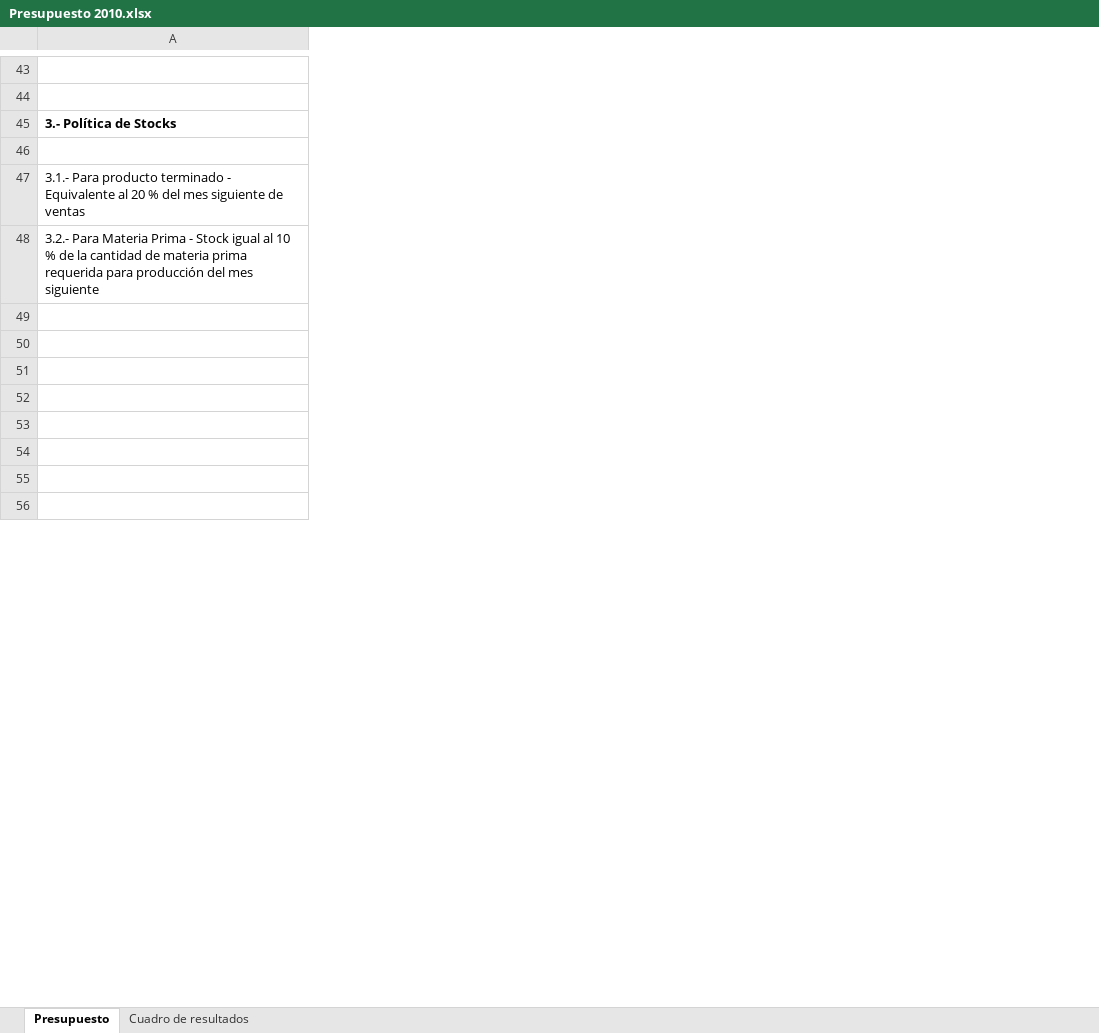
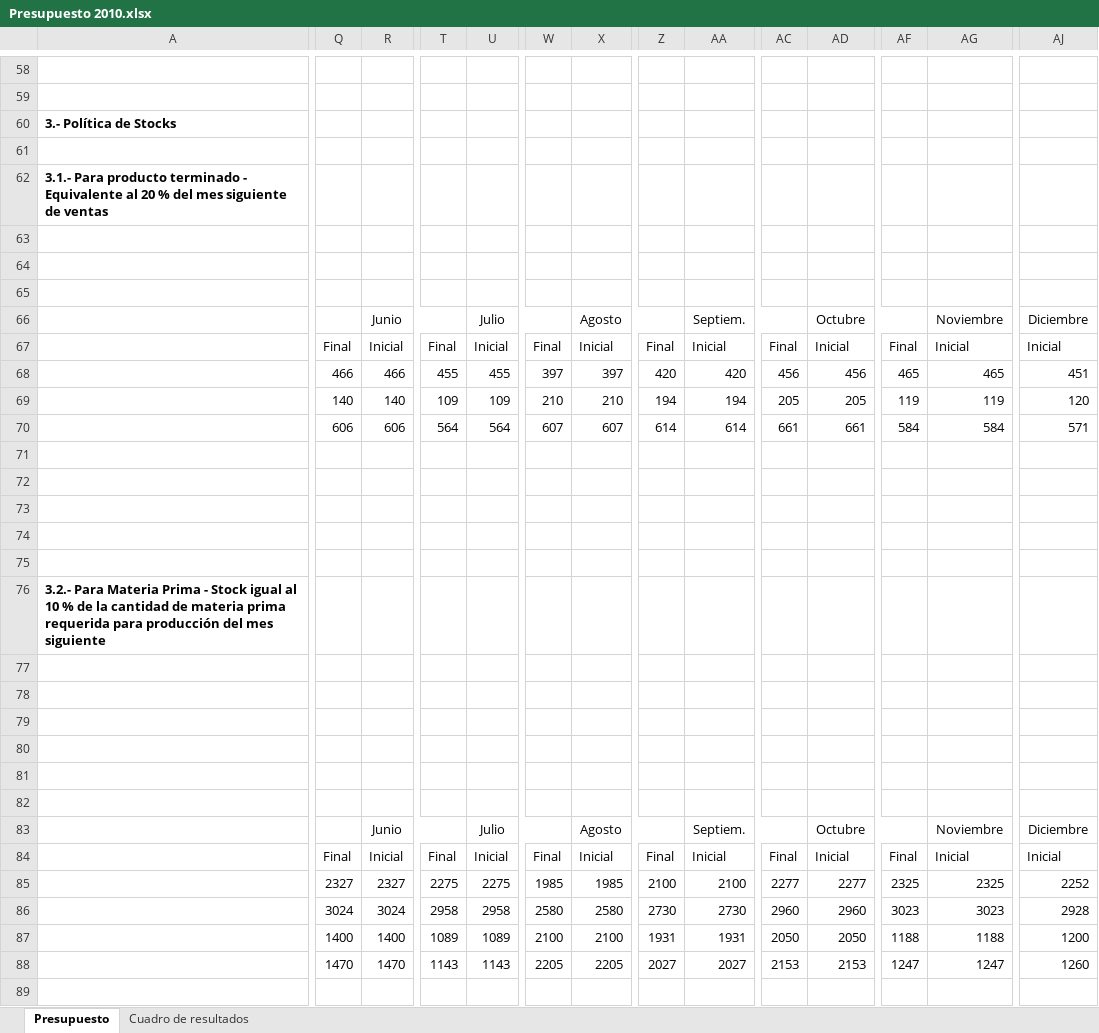
Before and after one commit to GiaCo0811/mgonzel, an Excel workbook: Materias/Informacion en las Organizaciones/TP/TP-presupuesto/Presupuesto 2010.xlsx, sheet Presupuesto, drawn as a sheet; only a part is shown, gaps mark what is left out; values as stored, in another font and other column widths than the file's, no borders; removed rows and columns are numbered as before the commit, all else as after; rows hold the shown columns only; the diff covers the shown part only; the diff names each change by its address in the sheet, - before the commit and + after, or states it on an @@ line.

Commit message:
tp presupuesto

```diff
--- a/Materias/Informacion en las Organizaciones/TP/TP-presupuesto/Presupuesto 2010.xlsx (sheet Presupuesto)
+++ b/Materias/Informacion en las Organizaciones/TP/TP-presupuesto/Presupuesto 2010.xlsx (sheet Presupuesto)
+column Q, empty
+column R, empty
+column T, empty
+column U, empty
+column W, empty
+column X, empty
+column Z, empty
+column AA, empty
+column AC, empty
+column AD, empty
+column AF, empty
+column AG, empty
+column AJ, empty
-A62 bold: off
+A62 bold: on
+row 63: (empty)
+row 64: (empty)
+row 65: (empty)
+row 66:  |  | Junio |  | Julio |  | Agosto |  | Septiem. |  | Octubre |  | Noviembre | Diciembre
+row 67:  | Final | Inicial | Final | Inicial | Final | Inicial | Final | Inicial | Final | Inicial | Final | Inicial | Inicial
+row 68:  | 466 | 466 | 455 | 455 | 397 | 397 | 420 | 420 | 456 | 456 | 465 | 465 | 451
+row 69:  | 140 | 140 | 109 | 109 | 210 | 210 | 194 | 194 | 205 | 205 | 119 | 119 | 120
+row 70:  | 606 | 606 | 564 | 564 | 607 | 607 | 614 | 614 | 661 | 661 | 584 | 584 | 571
@@ row 55 moved to row 71: Unidad de medida: Unidad de Producto @@
+row 72: (empty)
+row 73: (empty)
+row 74: (empty)
+row 75: (empty)
-A76 bold: off
+A76 bold: on
+row 77: (empty)
+row 78: (empty)
+row 79: (empty)
+row 80: (empty)
-row 51: (empty)
-row 52: (empty)
-row 53: (empty)
-row 54: (empty)
+row 83:  |  | Junio |  | Julio |  | Agosto |  | Septiem. |  | Octubre |  | Noviembre | Diciembre
+row 84:  | Final | Inicial | Final | Inicial | Final | Inicial | Final | Inicial | Final | Inicial | Final | Inicial | Inicial
+row 85:  | 2327 | 2327 | 2275 | 2275 | 1985 | 1985 | 2100 | 2100 | 2277 | 2277 | 2325 | 2325 | 2252
+row 86:  | 3024 | 3024 | 2958 | 2958 | 2580 | 2580 | 2730 | 2730 | 2960 | 2960 | 3023 | 3023 | 2928
+row 87:  | 1400 | 1400 | 1089 | 1089 | 2100 | 2100 | 1931 | 1931 | 2050 | 2050 | 1188 | 1188 | 1200
+row 88:  | 1470 | 1470 | 1143 | 1143 | 2205 | 2205 | 2027 | 2027 | 2153 | 2153 | 1247 | 1247 | 1260
```
Also changed, not shown: 27 added rows, 12 removed rows, 10 added columns, 1 removed column, 7 edited cells and cell formats elsewhere in this sheet, formulas that keep their value.
